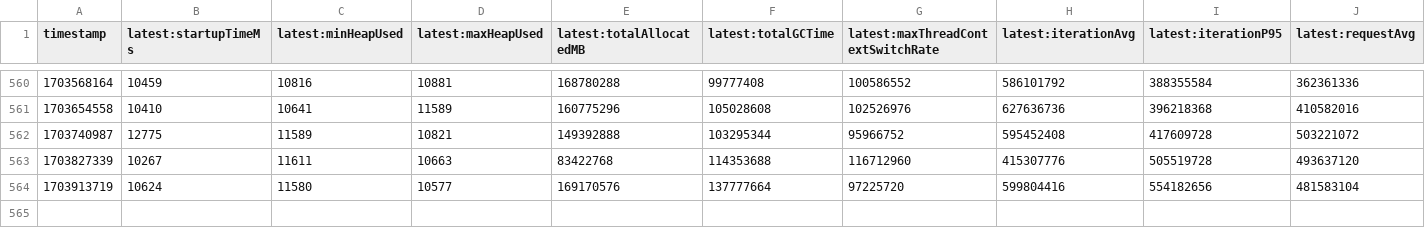
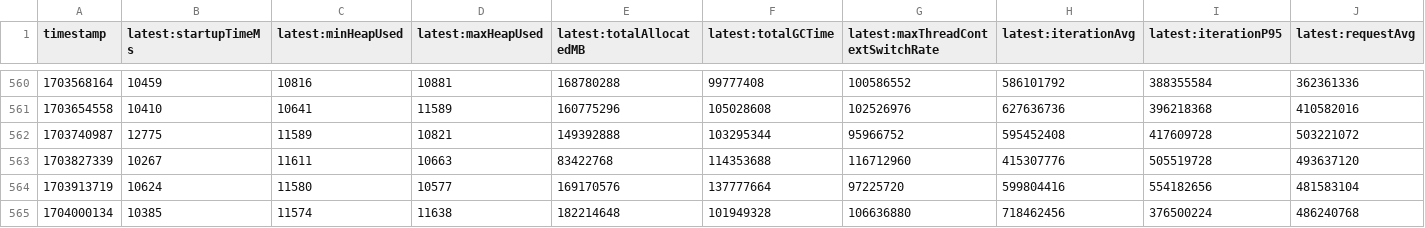
Before and after one commit to alvinhom/opentelemetry-java-instrumentation, a CSV file: benchmark-overhead/results/release/results.csv, drawn as a sheet; only a part is shown, gaps mark what is left out; rows hold the shown columns only; the diff names each change by its address in the sheet, - before the commit and + after, or states it on an @@ line.

```diff
--- a/benchmark-overhead/results/release/results.csv
+++ b/benchmark-overhead/results/release/results.csv
+row 565: 1704000134 | 10385 | 11574 | 11638 | 182214648 | 101949328 | 106636880 | 718462456 | 376500224 | 486240768
```
Also changed, not shown: 1 other file.
